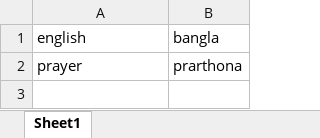
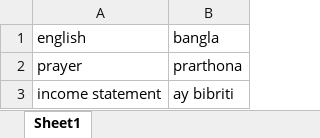
Before and after one commit to NaatiTrainer/naati_trainer, an Excel workbook: Database/addWords.xlsx, sheet Sheet1, drawn as a sheet; values as stored, in another font and other column widths than the file's, no borders; the diff names each change by its address in the sheet, - before the commit and + after, or states it on an @@ line.

```diff
--- a/Database/addWords.xlsx (sheet Sheet1)
+++ b/Database/addWords.xlsx (sheet Sheet1)
+row 3: income statement | ay bibriti
```
Also changed, not shown: 1 other file.
